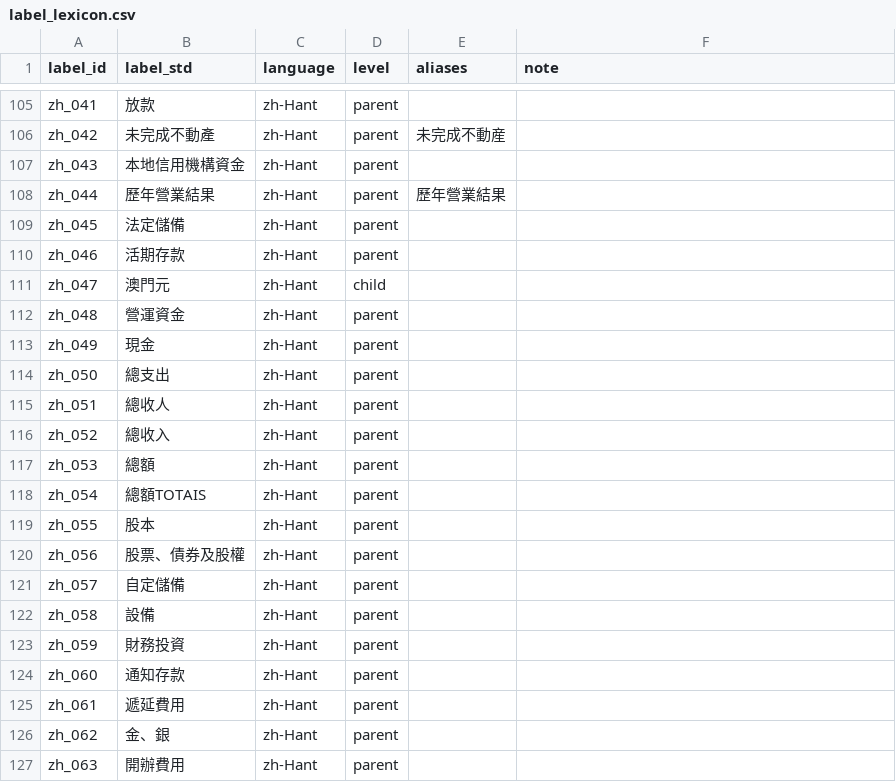
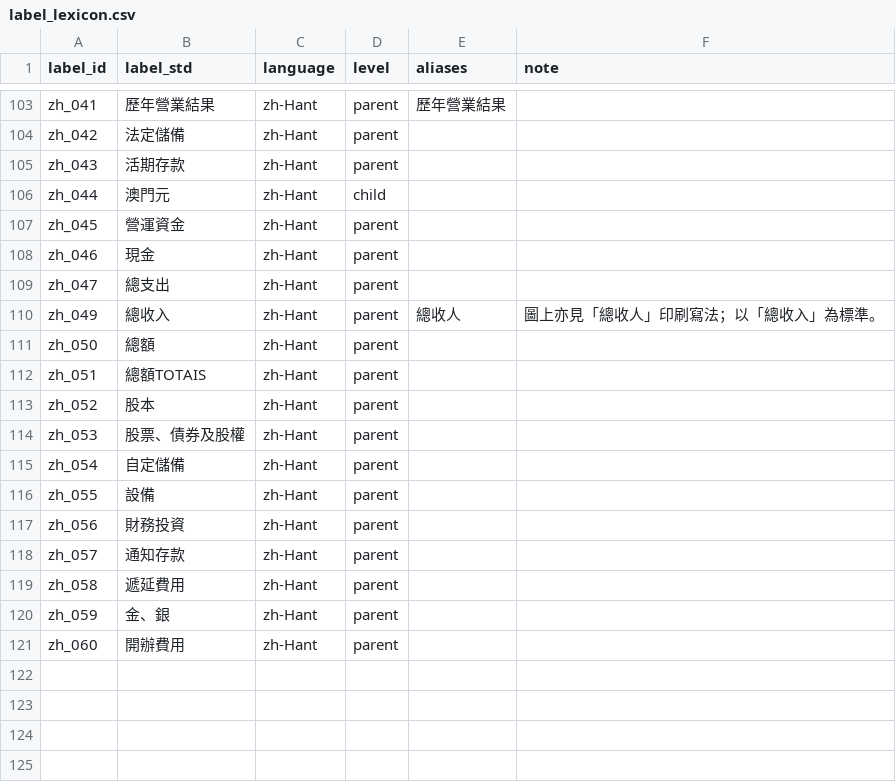
Before and after one commit to mogcai/macau_tb_ocr_prototype, a CSV file: labels/label_lexicon.csv, drawn as a sheet; only a part is shown, gaps mark what is left out; removed rows and columns are numbered as before the commit, all else as after; the diff covers the shown part only; the diff names each change by its address in the sheet, - before the commit and + after, or states it on an @@ line.

```diff
--- a/labels/label_lexicon.csv
+++ b/labels/label_lexicon.csv
-B103 (label_std): 放款
+B103 (label_std): 歷年營業結果
-E103 (aliases): (empty)
+E103 (aliases): 歷年營業結果
-B104 (label_std): 未完成不動產
+B104 (label_std): 法定儲備
-E104 (aliases): 未完成不動産
+E104 (aliases): (empty)
-B105 (label_std): 本地信用機構資金
+B105 (label_std): 活期存款
-B106 (label_std): 歷年營業結果
+B106 (label_std): 澳門元
-D106 (level): parent
+D106 (level): child
-E106 (aliases): 歷年營業結果
+E106 (aliases): (empty)
-B107 (label_std): 法定儲備
+B107 (label_std): 營運資金
-B108 (label_std): 活期存款
+B108 (label_std): 現金
-B109 (label_std): 澳門元
+B109 (label_std): 總支出
-D109 (level): child
+D109 (level): parent
-row 112: zh_048 | 營運資金 | zh-Hant | parent
-B110 (label_std): 現金
+B110 (label_std): 總收入
-E110 (aliases): (empty)
+E110 (aliases): 總收人
-F110 (note): (empty)
+F110 (note): 圖上亦見「總收人」印刷寫法；以「總收入」為標準。
-B111 (label_std): 總支出
+B111 (label_std): 總額
-B112 (label_std): 總收人
+B112 (label_std): 總額TOTAIS
-B113 (label_std): 總收入
+B113 (label_std): 股本
-B114 (label_std): 總額
+B114 (label_std): 股票、債券及股權
-B115 (label_std): 總額TOTAIS
+B115 (label_std): 自定儲備
-B116 (label_std): 股本
+B116 (label_std): 設備
-B117 (label_std): 股票、債券及股權
+B117 (label_std): 財務投資
-B118 (label_std): 自定儲備
+B118 (label_std): 通知存款
-B119 (label_std): 設備
+B119 (label_std): 遞延費用
-B120 (label_std): 財務投資
+B120 (label_std): 金、銀
-B121 (label_std): 通知存款
+B121 (label_std): 開辦費用
-row 125: zh_061 | 遞延費用 | zh-Hant | parent
-row 126: zh_062 | 金、銀 | zh-Hant | parent
-row 127: zh_063 | 開辦費用 | zh-Hant | parent
```
Also changed, not shown: 2 removed rows and 35 edited cells elsewhere in this file, ground_truth/issue45_2026/gt_rows.csv, ground_truth/issue45_2026/score_errors.csv, 15 other files.
